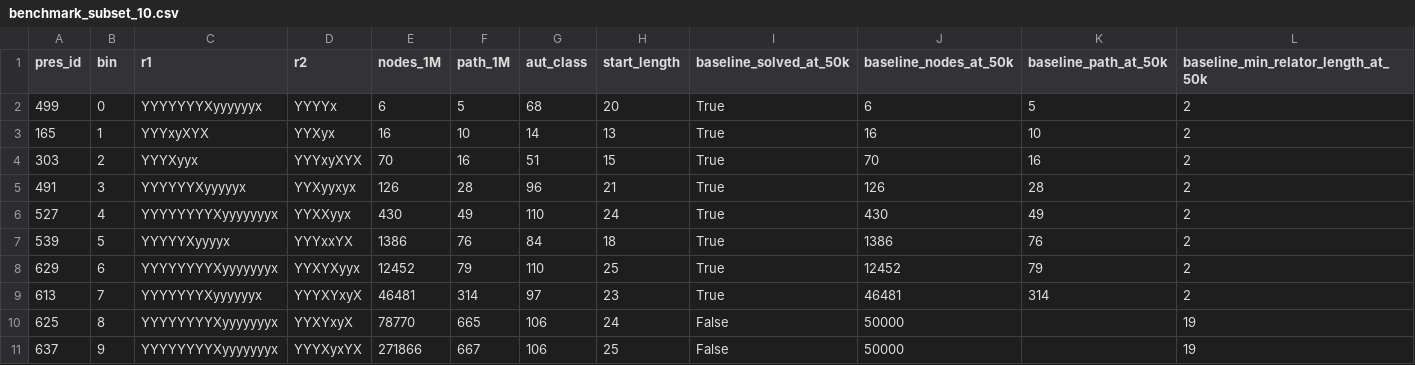
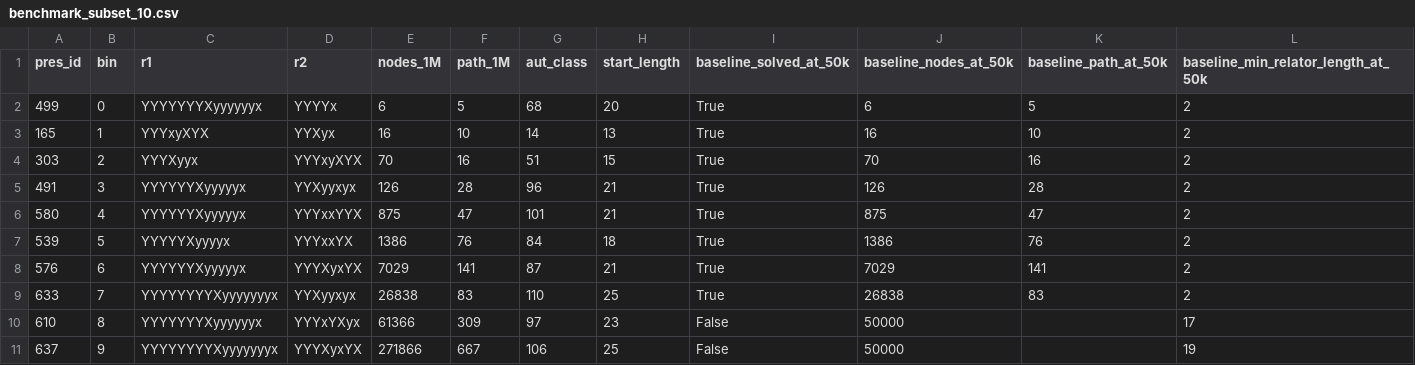
Before and after one commit to Avi161/ACSolverX, a CSV file: results/benchmark/subsets/benchmark_subset_10.csv, drawn as a sheet; only a part is shown; removed rows and columns are numbered as before the commit, all else as after; rows hold the shown columns only; the diff names each change by its address in the sheet, - before the commit and + after, or states it on an @@ line.

```diff
--- a/results/benchmark/subsets/benchmark_subset_10.csv
+++ b/results/benchmark/subsets/benchmark_subset_10.csv
-row 6: 527 | 4 | YYYYYYYYXyyyyyyyx | YYXXyyx | 430 | 49 | 110 | 24 | True | 430 | 49 | 2
+row 6: 580 | 4 | YYYYYYXyyyyyx | YYYxxYYX | 875 | 47 | 101 | 21 | True | 875 | 47 | 2
-row 8: 629 | 6 | YYYYYYYYXyyyyyyyx | YYXYXyyx | 12452 | 79 | 110 | 25 | True | 12452 | 79 | 2
-row 9: 613 | 7 | YYYYYYYXyyyyyyx | YYYXYxyX | 46481 | 314 | 97 | 23 | True | 46481 | 314 | 2
-row 10: 625 | 8 | YYYYYYYYXyyyyyyyx | YYXYxyX | 78770 | 665 | 106 | 24 | False | 50000 |  | 19
+row 8: 576 | 6 | YYYYYYXyyyyyx | YYYXyxYX | 7029 | 141 | 87 | 21 | True | 7029 | 141 | 2
+row 9: 633 | 7 | YYYYYYYYXyyyyyyyx | YYXyyxyx | 26838 | 83 | 110 | 25 | True | 26838 | 83 | 2
+row 10: 610 | 8 | YYYYYYYXyyyyyyx | YYYxYXyx | 61366 | 309 | 97 | 23 | False | 50000 |  | 17
```
Also changed, not shown: results/benchmark/combined/benchmark_combined_11.csv, results/benchmark/combined/benchmark_combined_44.csv, 17 other files.
